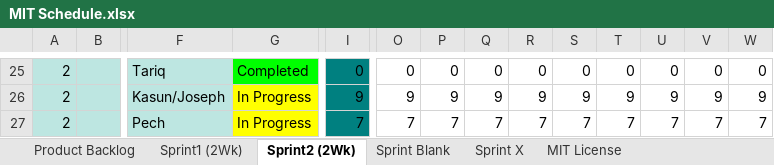
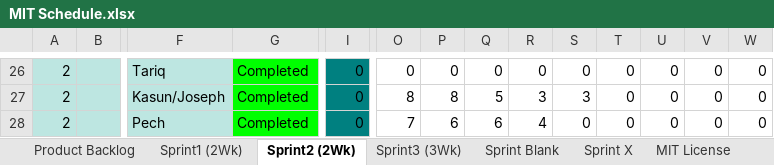
Before and after one commit to eledezma/CodeEscape, an Excel workbook: docs/MIT Schedule.xlsx, sheet Sprint2 (2Wk), drawn as a sheet; only a part is shown, gaps mark what is left out; values as stored, in another font and other column widths than the file's, no borders; charts and pictures not drawn; addresses are those after the commit; the diff covers the shown part only; the diff names each change by its address in the sheet, - before the commit and + after, or states it on an @@ line.

Commit message:
Documents
Updated Meeting Notes, Sprint Retrospective, and MIT Schedule

```diff
--- a/docs/MIT Schedule.xlsx (sheet Sprint2 (2Wk))
+++ b/docs/MIT Schedule.xlsx (sheet Sprint2 (2Wk))
+sheet tab: Sprint3 (3Wk)
-G27:G28: In Progress
+G27:G28: Completed
-G27:G28 fill: #FFFF00
+G27:G28 fill: #00FF00
-I27: 9
+I27: 0
-O27: 9
+O27: 8
-P27: 9
+P27: 8
-Q27: 9
+Q27: 5
-R27: 9
+R27: 3
-S27: 9
+S27: 3
-T27: 9
+T27: 0
-U27: 9
+U27: 0
-V27: 9
+V27: 0
-W27: 9
+W27: 0
-I28: 7
+I28: 0
-P28: 7
+P28: 6
-Q28: 7
+Q28: 6
-R28: 7
+R28: 4
-S28: 7
+S28: 0
-T28: 7
+T28: 0
-U28: 7
+U28: 0
-V28: 7
+V28: 0
-W28: 7
+W28: 0
```
Also changed, not shown: 3 added rows, 2 removed rows, 55 edited cells and cell formats elsewhere in this sheet, sheet Product Backlog, formulas that keep their value, charts or pictures, 2 other files.
